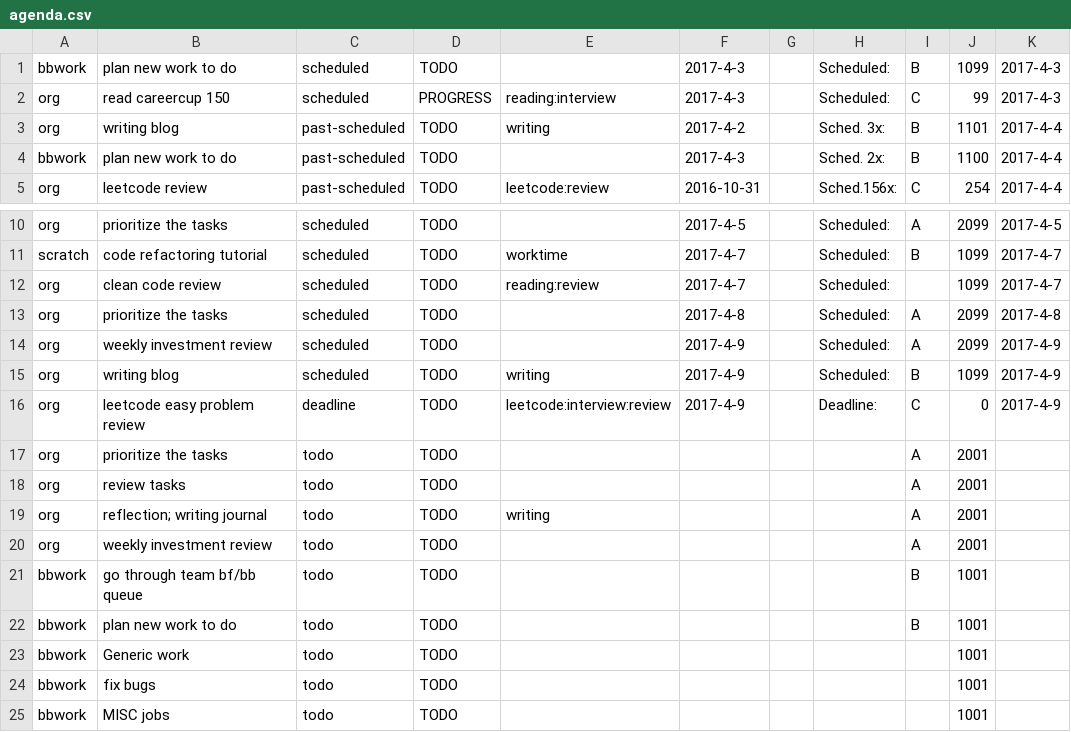
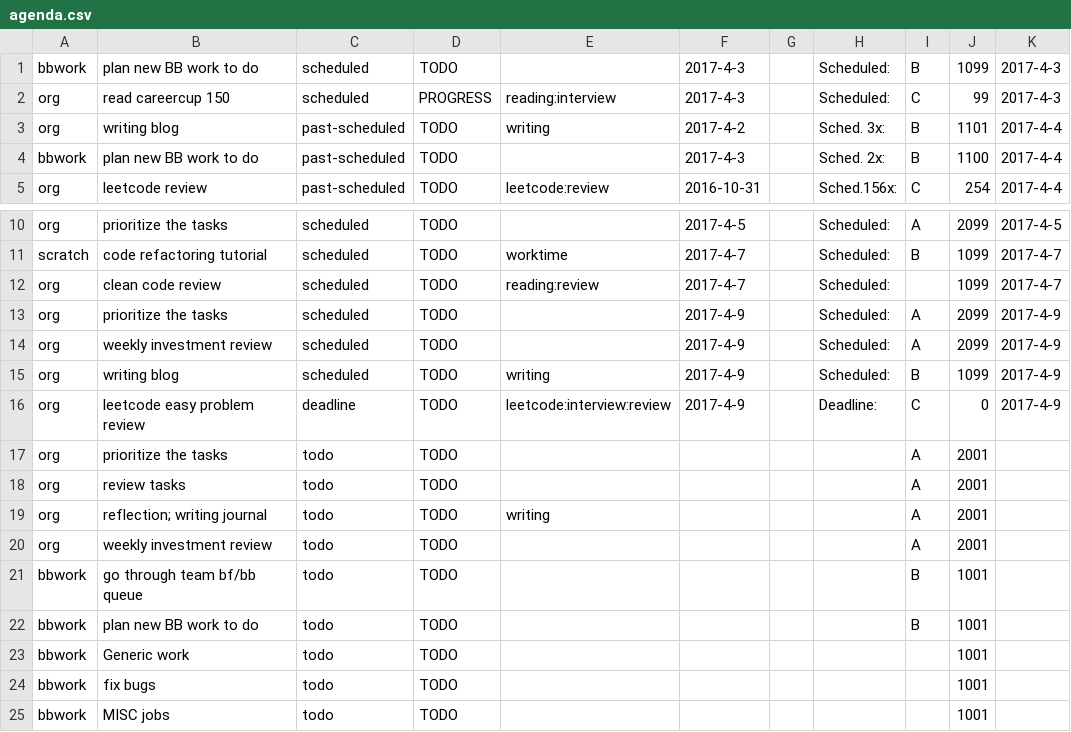
Before and after one commit to ggppwx/note, a CSV file: csv/agenda.csv, drawn as a sheet; only a part is shown, gaps mark what is left out; the diff covers the shown part only.

```diff
--- a/csv/agenda.csv
+++ b/csv/agenda.csv
@@ -1,5 +1,5 @@
-bbwork,plan new work to do,scheduled,TODO,,2017-4-3,,Scheduled:,B,1099,2017-4-3
+bbwork,plan new BB work to do,scheduled,TODO,,2017-4-3,,Scheduled:,B,1099,2017-4-3
 org,read careercup 150,scheduled,PROGRESS,reading:interview,2017-4-3,,Scheduled:,C,99,2017-4-3
 org,writing blog,past-scheduled,TODO,writing,2017-4-2,,Sched. 3x:,B,1101,2017-4-4
-bbwork,plan new work to do,past-scheduled,TODO,,2017-4-3,,Sched. 2x:,B,1100,2017-4-4
+bbwork,plan new BB work to do,past-scheduled,TODO,,2017-4-3,,Sched. 2x:,B,1100,2017-4-4
 org,leetcode review,past-scheduled,TODO,leetcode:review,2016-10-31,,Sched.156x:,C,254,2017-4-4
@@ -12,3 +12,3 @@ scratch,code refactoring tutorial,scheduled,TODO,worktime,2017-4-7,,Scheduled:,B
 org,clean code review,scheduled,TODO,reading:review,2017-4-7,,Scheduled:,,1099,2017-4-7
-org,prioritize the tasks,scheduled,TODO,,2017-4-8,,Scheduled:,A,2099,2017-4-8
+org,prioritize the tasks,scheduled,TODO,,2017-4-9,,Scheduled:,A,2099,2017-4-9
 org,weekly investment review,scheduled,TODO,,2017-4-9,,Scheduled:,A,2099,2017-4-9
@@ -21,3 +21,3 @@ org,weekly investment review,todo,TODO,,,,,A,2001,
 bbwork,go through team bf/bb queue,todo,TODO,,,,,B,1001,
-bbwork,plan new work to do,todo,TODO,,,,,B,1001,
+bbwork,plan new BB work to do,todo,TODO,,,,,B,1001,
 bbwork,Generic work,todo,TODO,,,,,,1001,
```
Also changed, not shown: 6 added rows and 4 removed rows elsewhere in this file, csv/pomodora.csv.
